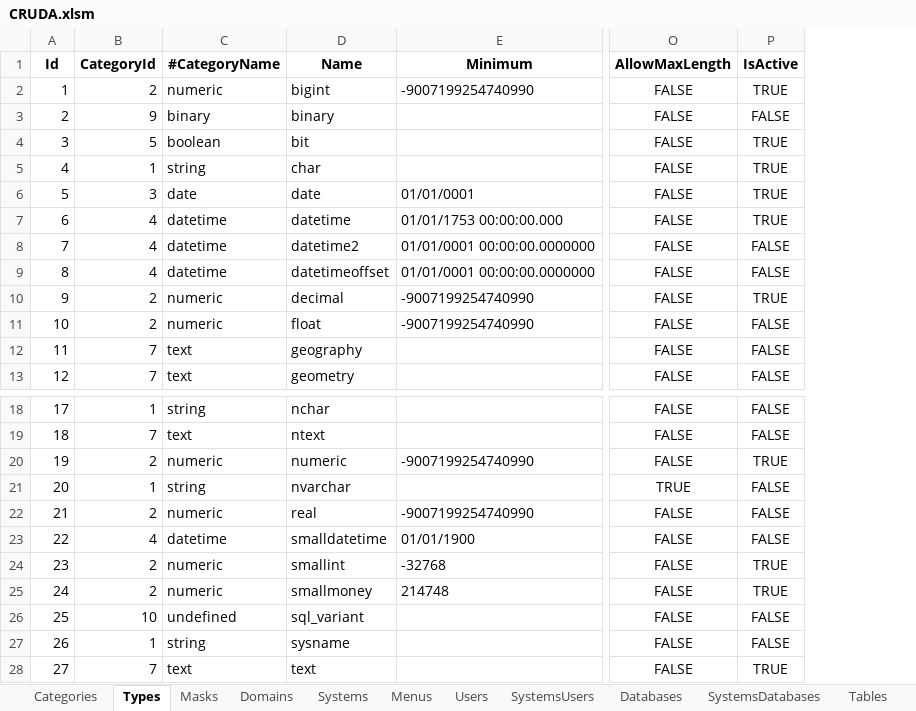
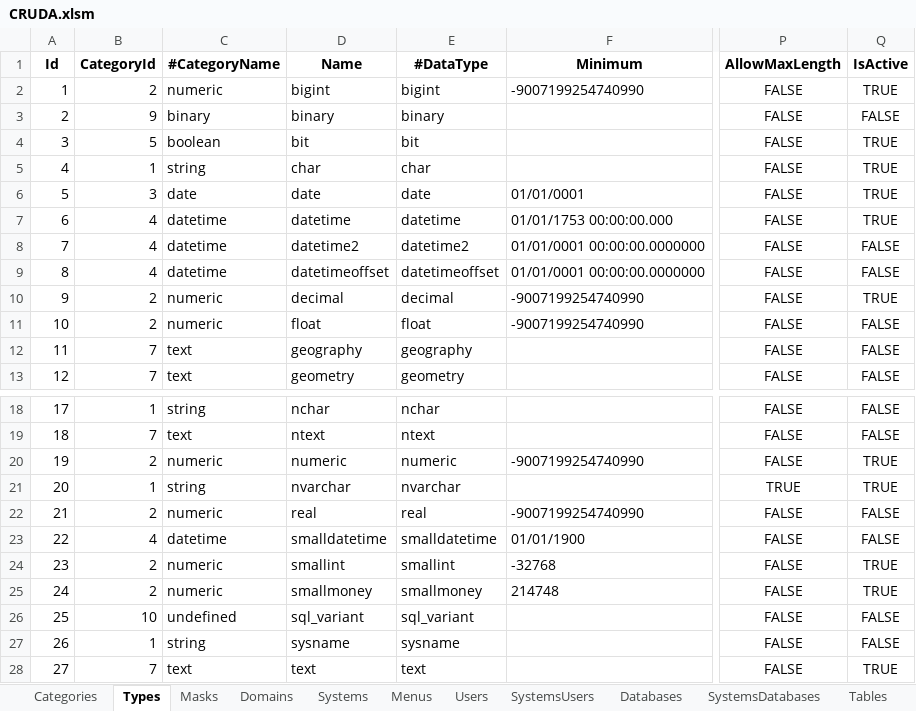
Before and after one commit to joaolabrego/CRUDEX, an Excel workbook: CRUDA/Assets/CRUDA.xlsm, sheet Types, drawn as a sheet; only a part is shown, gaps mark what is left out; values as stored, in another font and other column widths than the file's, no borders; addresses are those after the commit; the diff names each change by its address in the sheet, - before the commit and + after, or states it on an @@ line.

```diff
--- a/CRUDA/Assets/CRUDA.xlsm (sheet Types)
+++ b/CRUDA/Assets/CRUDA.xlsm (sheet Types)
+column E (#DataType), rows 2-13: bigint | binary | bit | char | date | datetime | datetime2 | datetimeoffset | decimal | float | geography | geometry; rows 18-28: nchar | ntext | numeric | nvarchar | real | smalldatetime | smallint | smallmoney | sql_variant | sysname | text
-Q21 (IsActive): FALSE
+Q21 (IsActive): TRUE
```
Also changed, not shown: sheet Indexkeys, sheet Domains, sheet Columns, sheet Menus, sheet Indexes, sheet Tables, formulas that keep their value, 12 other files.
